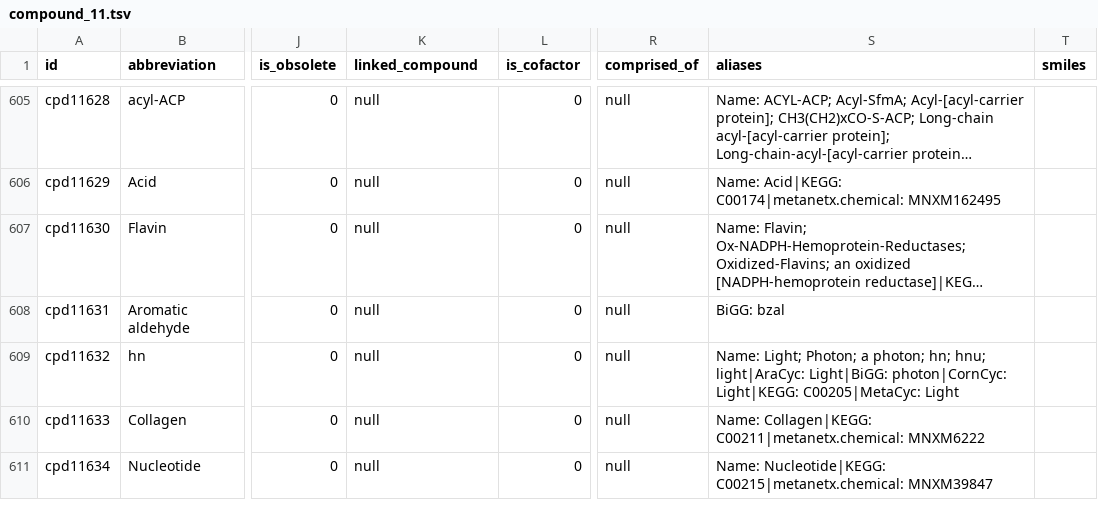
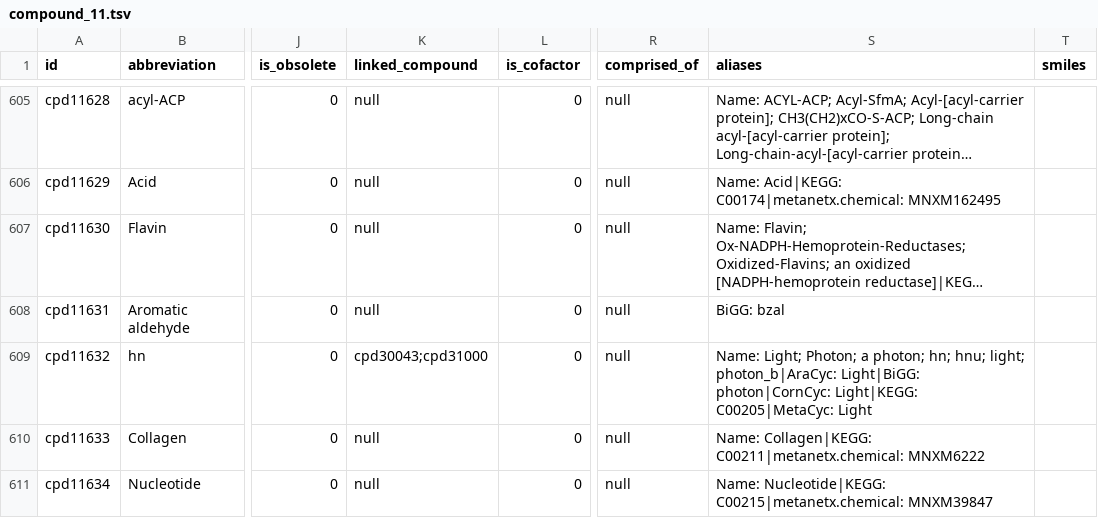
Before and after one commit to ModelSEED/ModelSEEDDatabase, a TSV file: Biochemistry/compound_11.tsv, drawn as a sheet; only a part is shown, gaps mark what is left out; long unchanged cells end in …; the diff names each change by its address in the sheet, - before the commit and + after, or states it on an @@ line.

```diff
--- a/Biochemistry/compound_11.tsv
+++ b/Biochemistry/compound_11.tsv
-K609 (linked_compound): null
+K609 (linked_compound): cpd30043;cpd31000
-S609 (aliases): …hn; hnu; light|AraCyc: Light|BiGG: photon|CornCyc:…
+S609 (aliases): …hn; hnu; light; photon_b|AraCyc: Light|BiGG: photon|CornCyc:…
```
Also changed, not shown: Biochemistry/compound_30.tsv, Biochemistry/compound_31.tsv, 5 other files.
